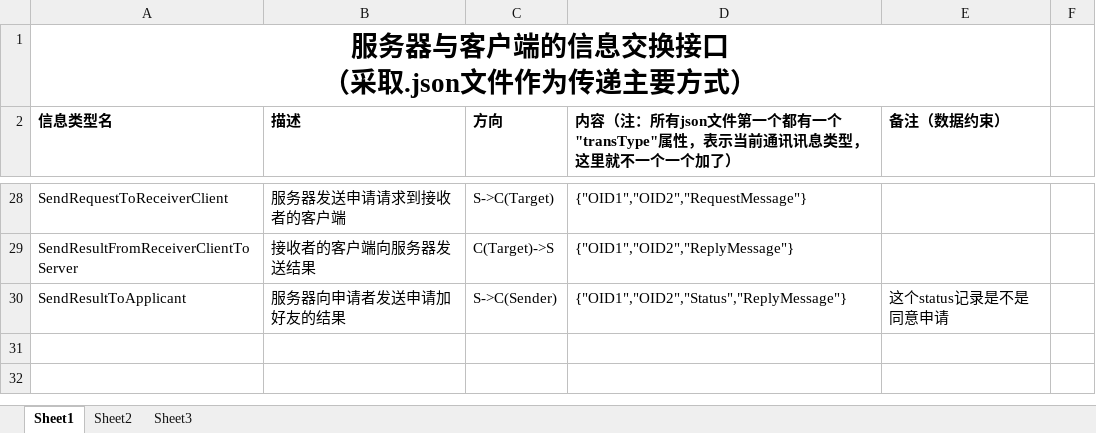
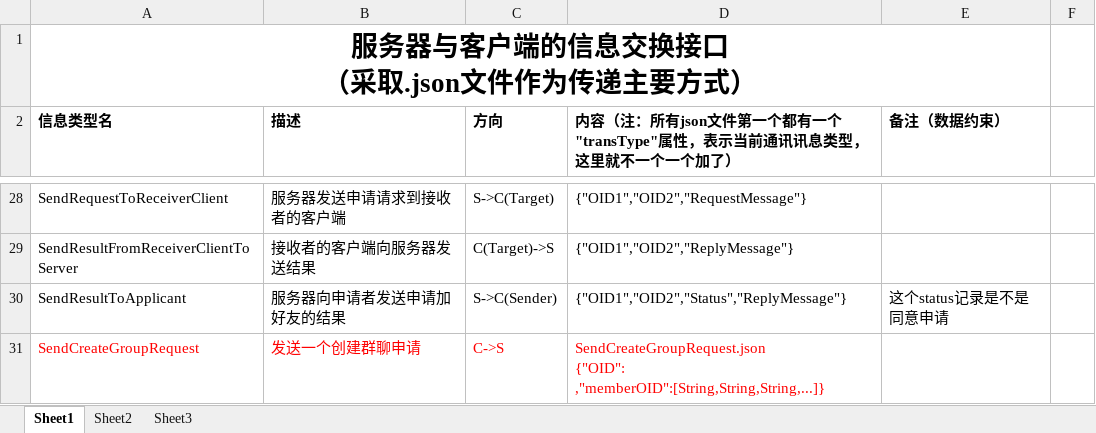
Before and after one commit to Sjeary/OnPointLinkDocument, an Excel workbook: 数据库与客户端信息交换方式/信息交换类型.xlsx, sheet Sheet1, drawn as a sheet; only a part is shown, gaps mark what is left out; values as stored, in another font and other column widths than the file's, no borders; ↵ is a line break in a cell; the diff names each change by its address in the sheet, - before the commit and + after, or states it on an @@ line.

Commit message:
信息交换方式 新增创建群聊申请

```diff
--- a/数据库与客户端信息交换方式/信息交换类型.xlsx (sheet Sheet1)
+++ b/数据库与客户端信息交换方式/信息交换类型.xlsx (sheet Sheet1)
+row 31: SendCreateGroupRequest | 发送一个创建群聊申请 | C->S | SendCreateGroupRequest.json ↵ {"OID": ,"memberOID":[String,String,String,...]}
```
